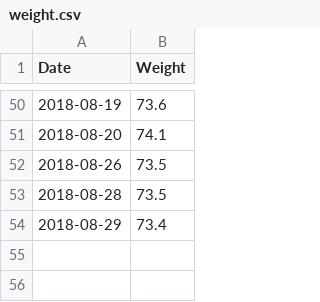
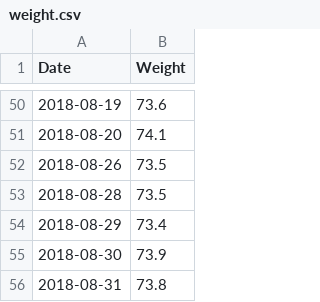
Before and after one commit to AdamLevy123/plotly, a CSV file: weight.csv, drawn as a sheet; only a part is shown, gaps mark what is left out; the diff names each change by its address in the sheet, - before the commit and + after, or states it on an @@ line.

Commit message:
update

```diff
--- a/weight.csv
+++ b/weight.csv
+row 55: 2018-08-30 | 73.9
+row 56: 2018-08-31 | 73.8
```
